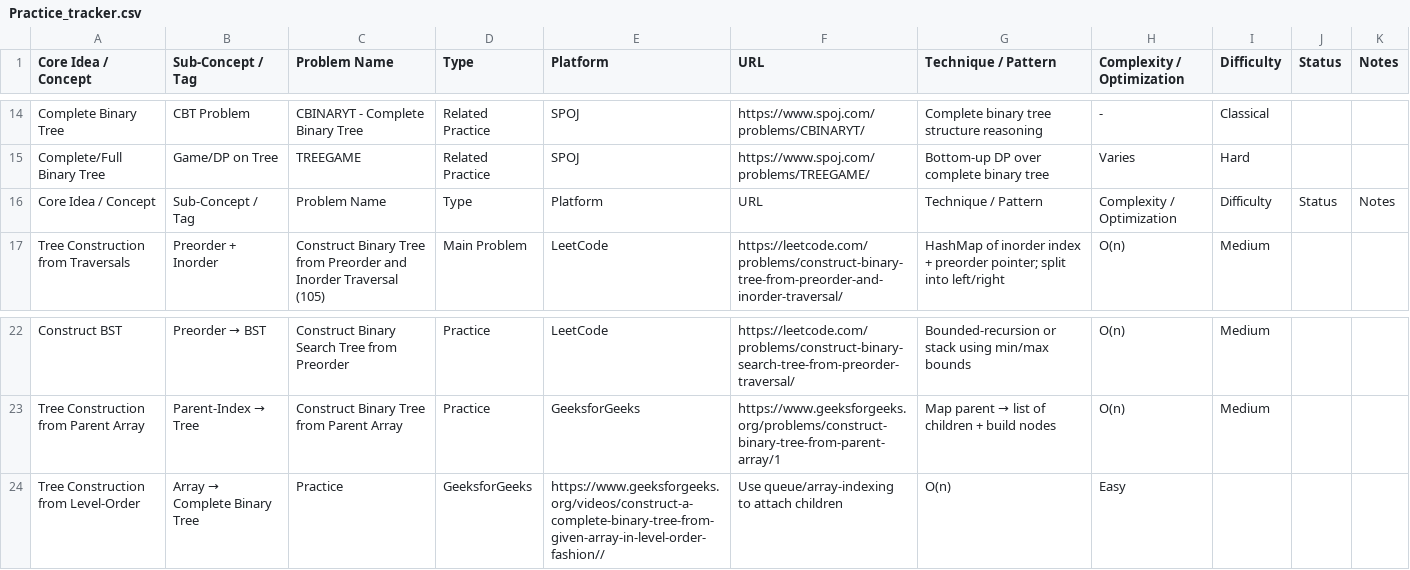
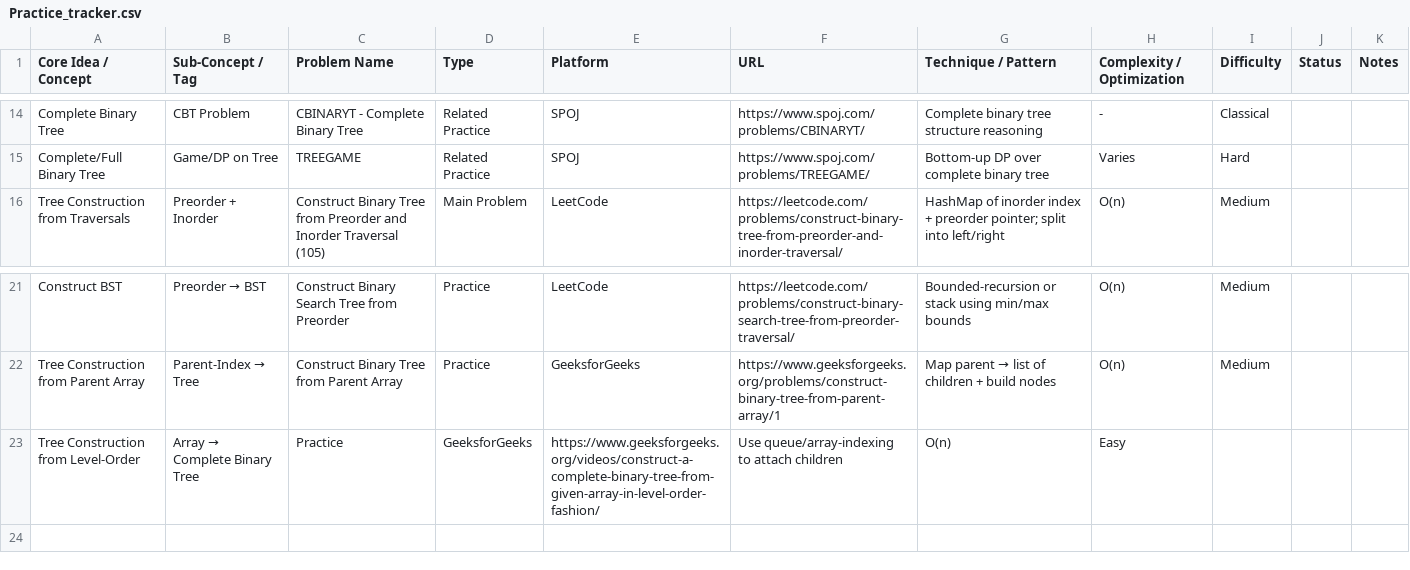
Before and after one commit to Ananya150204/Algorithms-Question-Bank, a CSV file: Practice_tracker.csv, drawn as a sheet; only a part is shown, gaps mark what is left out; removed rows and columns are numbered as before the commit, all else as after; the diff names each change by its address in the sheet, - before the commit and + after, or states it on an @@ line.

Commit message:
Update entries in Practice_tracker.csv

```diff
--- a/Practice_tracker.csv
+++ b/Practice_tracker.csv
-row 16: Core Idea / Concept | Sub-Concept / Tag | Problem Name | Type | Platform | URL | Technique / Pattern | Complexity / Optimization | Difficulty | Status | Notes
-E23 (Platform): https://www.geeksforgeeks.org/videos/construct-a-complete-binary-tree-from-given-array-in-level-order-fashion//
+E23 (Platform): https://www.geeksforgeeks.org/videos/construct-a-complete-binary-tree-from-given-array-in-level-order-fashion/
```
